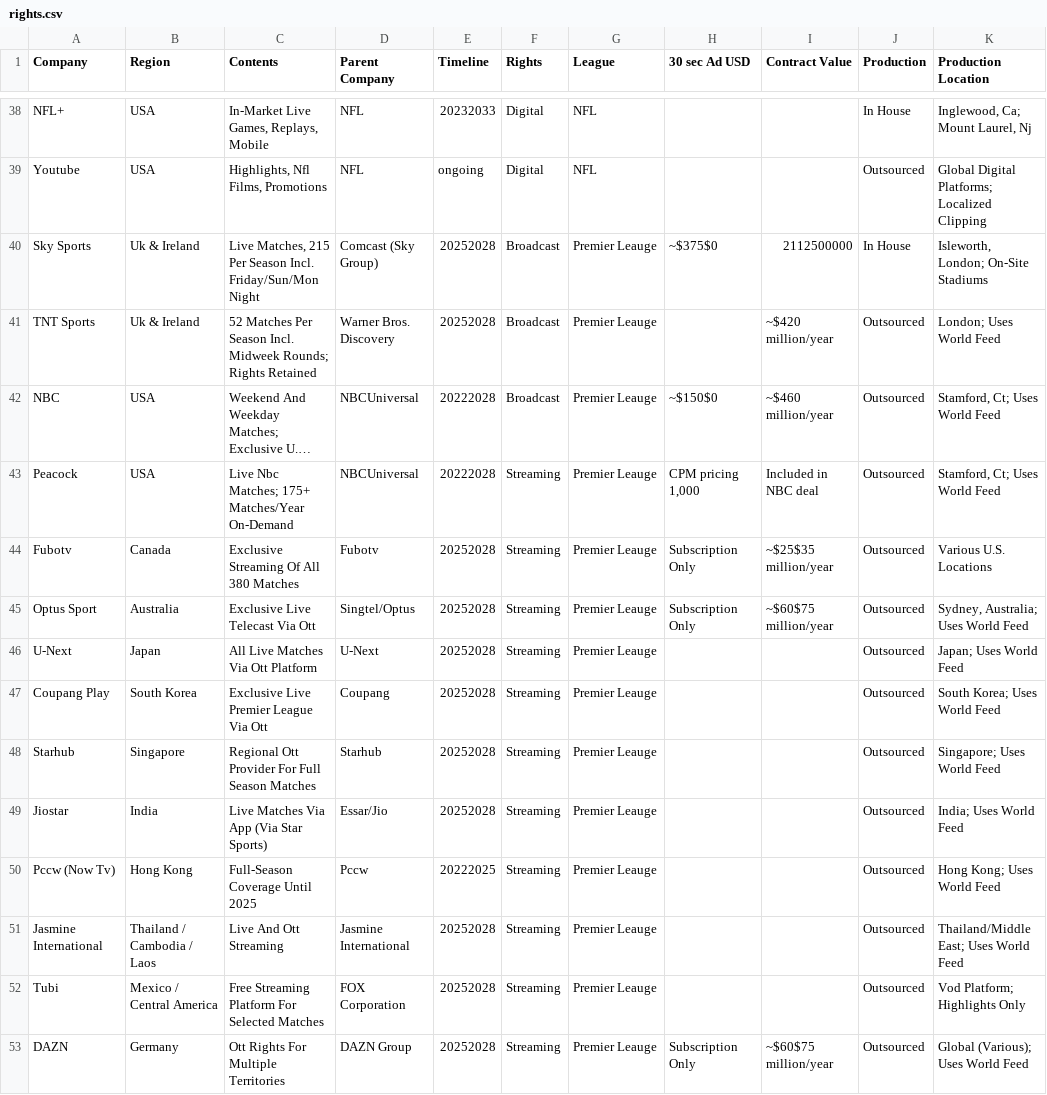
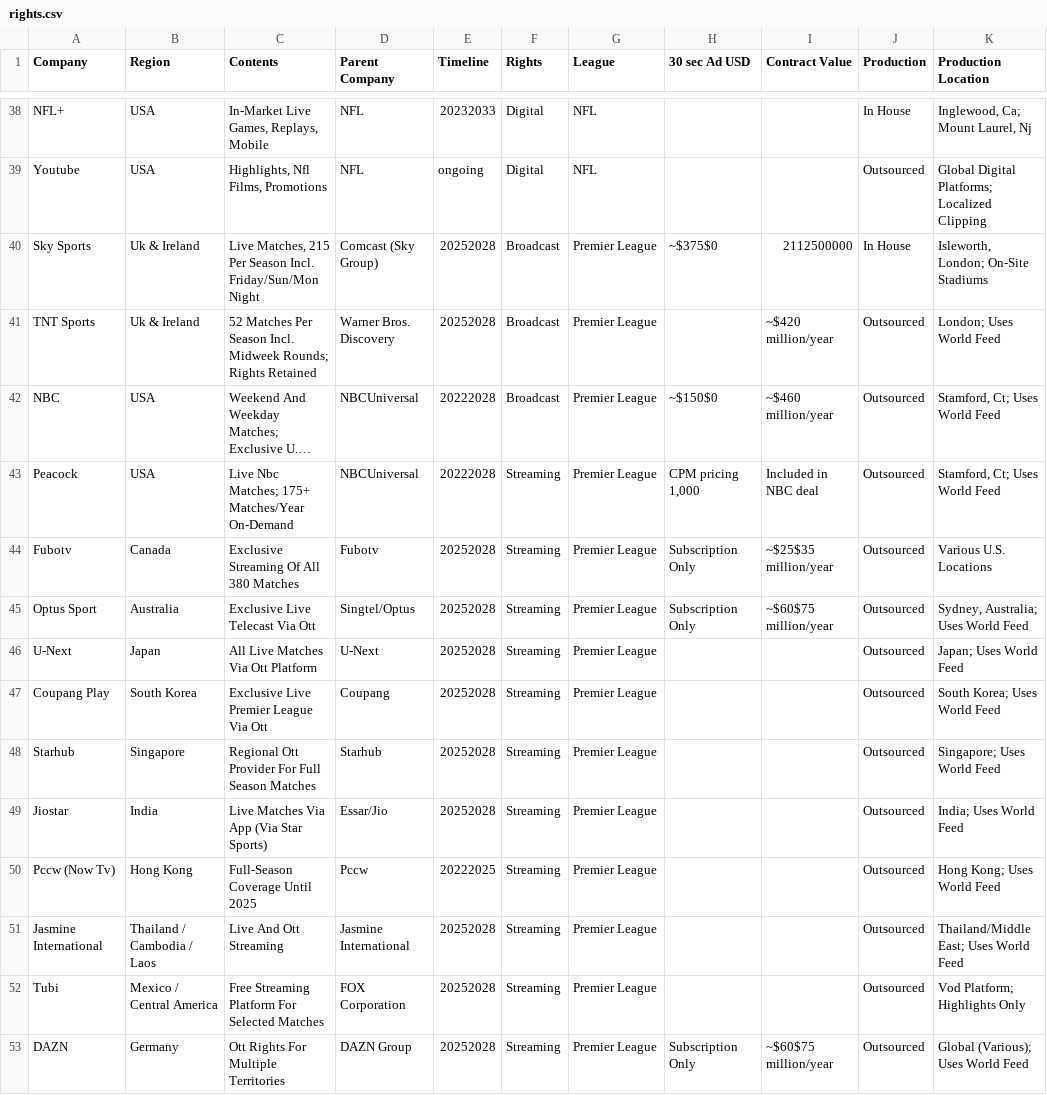
Before and after one commit to michaeldemb/sportrights, a CSV file: rights.csv, drawn as a sheet; only a part is shown, gaps mark what is left out; long unchanged cells end in …; the diff covers the shown part only; the diff names each change by its address in the sheet, - before the commit and + after, or states it on an @@ line.

Commit message:
Update rights.csv

```diff
--- a/rights.csv
+++ b/rights.csv
-G40:G53 (League): Premier Leauge
+G40:G53 (League): Premier League
```
Also changed, not shown: 46 edited cells elsewhere in this file.
